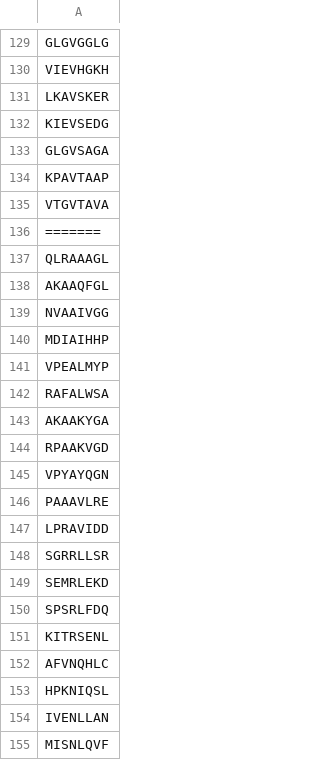
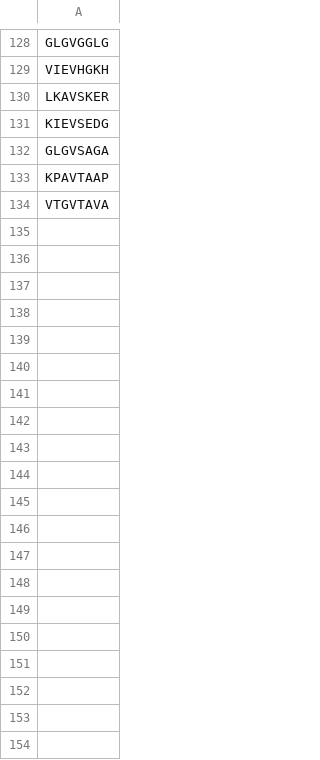
Before and after one commit to LanAxia/DSL_project, a CSV file: Data/mmp9_unique_sequence.csv, drawn as a sheet; only a part is shown, gaps mark what is left out; the diff covers the shown part only; the diff names each change by its address in the sheet, - before the commit and + after, or states it on an @@ line.

```diff
--- a/Data/mmp9_unique_sequence.csv
+++ b/Data/mmp9_unique_sequence.csv
-row 136: =======
-row 137: QLRAAAGL
-row 138: AKAAQFGL
-row 139: NVAAIVGG
-row 140: MDIAIHHP
-row 141: VPEALMYP
-row 142: RAFALWSA
-row 143: AKAAKYGA
-row 144: RPAAKVGD
-row 145: VPYAYQGN
-row 146: PAAAVLRE
-row 147: LPRAVIDD
-row 148: SGRRLLSR
-row 149: SEMRLEKD
-row 150: SPSRLFDQ
-row 151: KITRSENL
-row 152: AFVNQHLC
-row 153: HPKNIQSL
-row 154: IVENLLAN
-row 155: MISNLQVF
```
Also changed, not shown: 117 removed rows elsewhere in this file, 2 other files.
